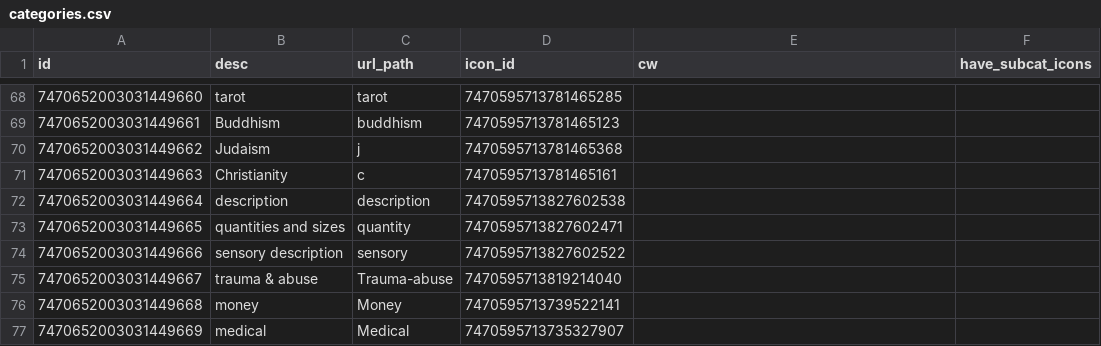
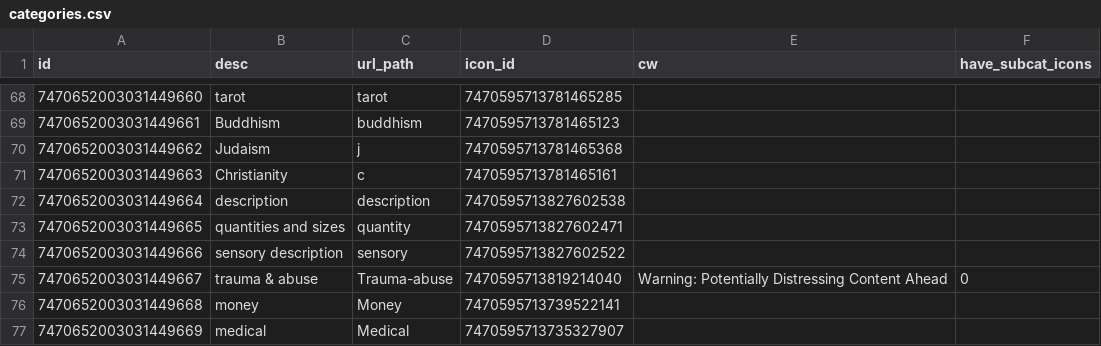
Before and after one commit to goldstargloww/aacil, a CSV file: site/database/categories.csv, drawn as a sheet; only a part is shown, gaps mark what is left out.

Commit message:
Add CW on trauma page

```diff
--- a/site/database/categories.csv
+++ b/site/database/categories.csv
@@ -74,3 +74,3 @@ id,desc,url_path,icon_id,cw,have_subcat_icons
 7470652003031449666,sensory description,sensory,7470595713827602522,,
-7470652003031449667,trauma & abuse,Trauma-abuse,7470595713819214040,,
+7470652003031449667,trauma & abuse,Trauma-abuse,7470595713819214040,Warning: Potentially Distressing Content Ahead,0
 7470652003031449668,money,Money,7470595713739522141,,
```
